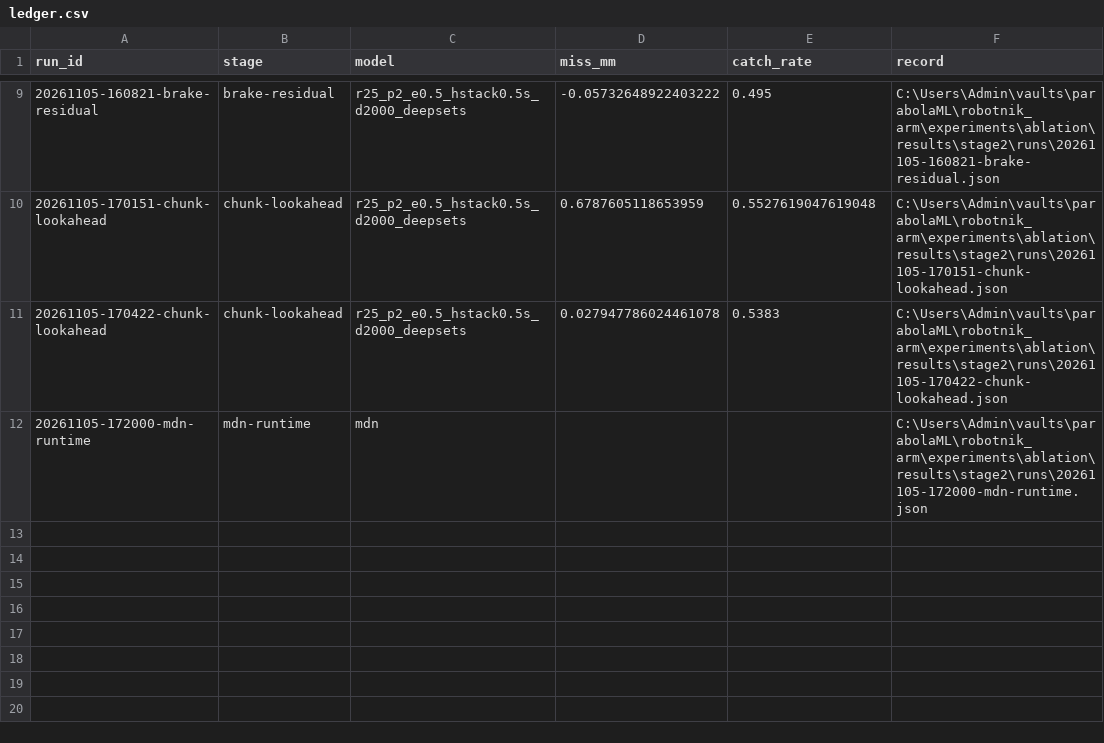
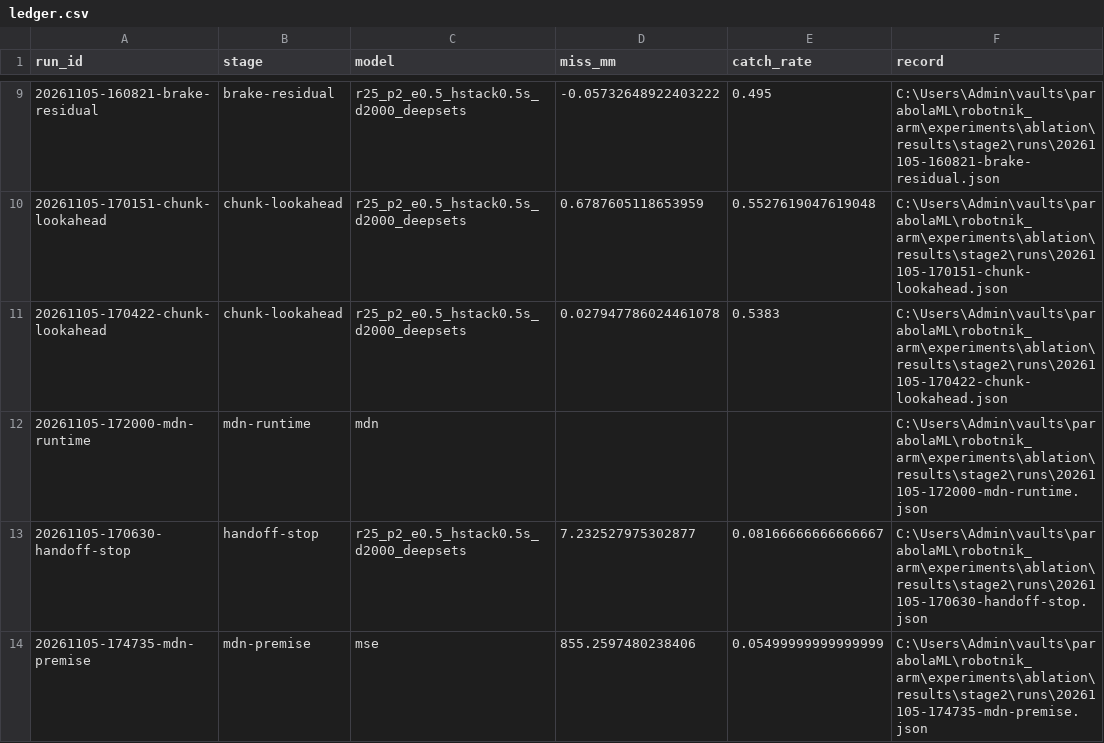
Before and after one commit to Willboydie/parabolaML, a CSV file: robotnik_arm/experiments/ablation/results/stage2/ledger.csv, drawn as a sheet; only a part is shown, gaps mark what is left out; the diff names each change by its address in the sheet, - before the commit and + after, or states it on an @@ line.

```diff
--- a/robotnik_arm/experiments/ablation/results/stage2/ledger.csv
+++ b/robotnik_arm/experiments/ablation/results/stage2/ledger.csv
+row 13: 20261105-170630-handoff-stop | handoff-stop | r25_p2_e0.5_hstack0.5s_d2000_deepsets | 7.232527975302877 | 0.08166666666666667 | C:\Users\Admin\vaults\parabolaML\robotnik_arm\experiments\ablation\results\stage2\runs\20261105-170630-handoff-stop.json
+row 14: 20261105-174735-mdn-premise | mdn-premise | mse | 855.2597480238406 | 0.05499999999999999 | C:\Users\Admin\vaults\parabolaML\robotnik_arm\experiments\ablation\results\stage2\runs\20261105-174735-mdn-premise.json
```
Also changed, not shown: 7 other files.
